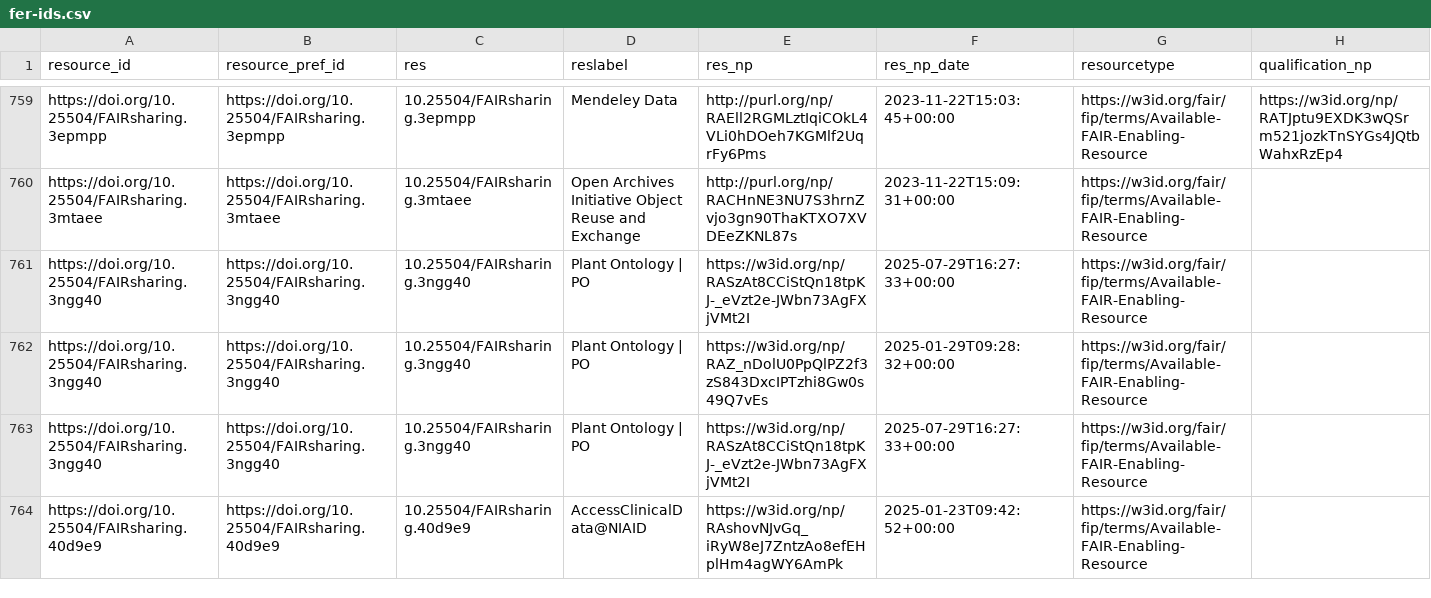
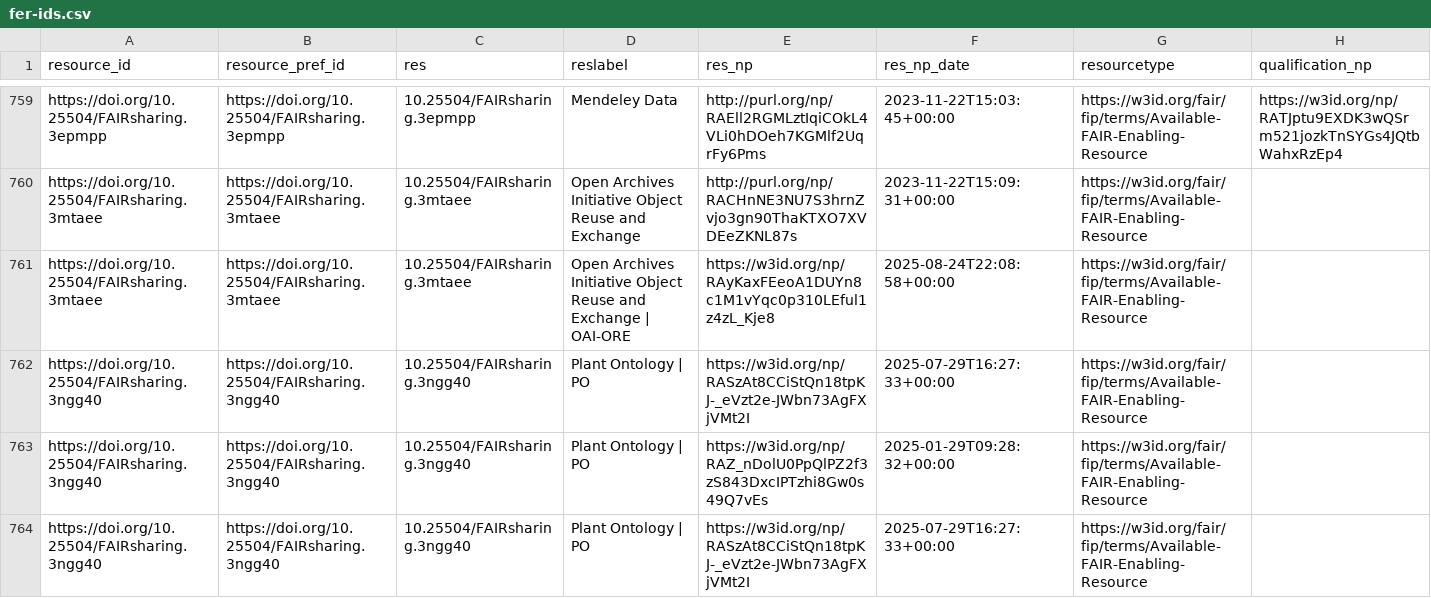
Before and after one commit to peta-pico/dsw-nanopub-api, a CSV file: tables/fer-ids.csv, drawn as a sheet; only a part is shown, gaps mark what is left out; the shorter side is filled out with more unchanged rows; the diff covers the shown part only.

Commit message:
Add tables

```diff
--- a/tables/fer-ids.csv
+++ b/tables/fer-ids.csv
@@ -760,2 +760,3 @@ https://doi.org/10.25504/FAIRsharing.3epmpp,https://doi.org/10.25504/FAIRsharing
 https://doi.org/10.25504/FAIRsharing.3mtaee,https://doi.org/10.25504/FAIRsharing.3mtaee,10.25504/FAIRsharing.3mtaee,Open Archives Initiative Object Reuse and Exchange,http://purl.org/np/RACHnNE3NU7S3hrnZvjo3gn90ThaKTXO7XVDEeZKNL87s,2023-11-22T15:09:31+00:00,https://w3id.org/fair/fip/terms/Available-FAIR-Enabling-Resource,
+https://doi.org/10.25504/FAIRsharing.3mtaee,https://doi.org/10.25504/FAIRsharing.3mtaee,10.25504/FAIRsharing.3mtaee,Open Archives Initiative Object Reuse and Exchange | OAI-ORE,https://w3id.org/np/RAyKaxFEeoA1DUYn8c1M1vYqc0p310LEful1z4zL_Kje8,2025-08-24T22:08:58+00:00,https://w3id.org/fair/fip/terms/Available-FAIR-Enabling-Resource,
 https://doi.org/10.25504/FAIRsharing.3ngg40,https://doi.org/10.25504/FAIRsharing.3ngg40,10.25504/FAIRsharing.3ngg40,Plant Ontology | PO,https://w3id.org/np/RASzAt8CCiStQn18tpKJ-_eVzt2e-JWbn73AgFXjVMt2I,2025-07-29T16:27:33+00:00,https://w3id.org/fair/fip/terms/Available-FAIR-Enabling-Resource,
```
Also changed, not shown: 3 added rows elsewhere in this file, tables/fer-ids-duplicates.csv, tables/matrix_reduced.csv.
